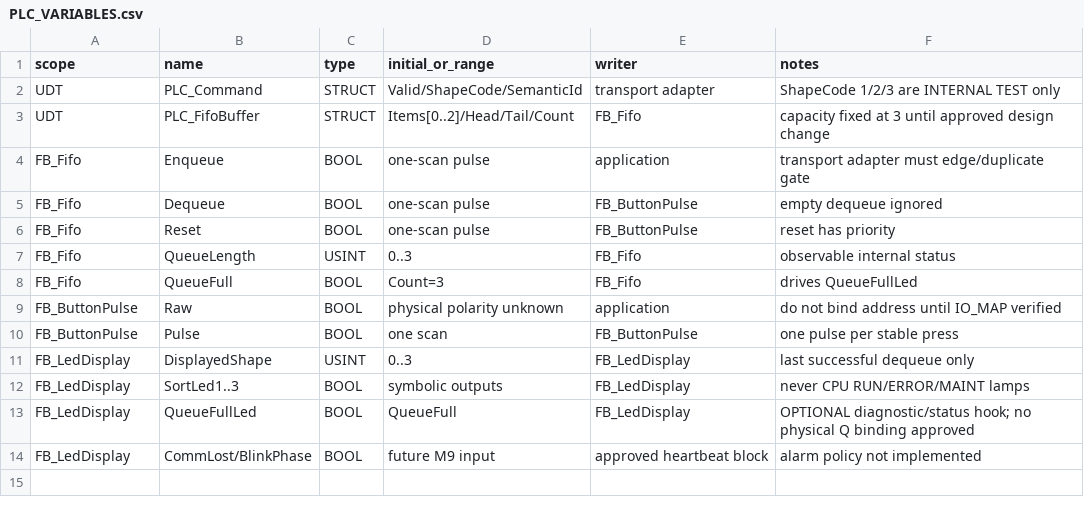
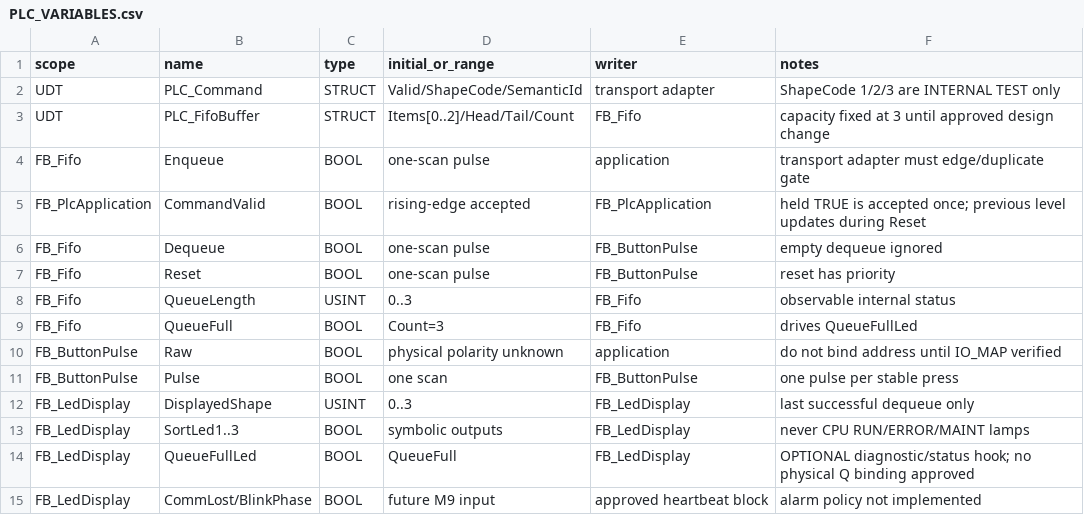
Before and after one commit to lls144/huiyan-shizhu, a CSV file: plc/src/PLC_VARIABLES.csv, drawn as a sheet.

Commit message:
fix(plc): edge-gate command valid enqueue

```diff
--- a/plc/src/PLC_VARIABLES.csv
+++ b/plc/src/PLC_VARIABLES.csv
@@ -4,2 +4,3 @@ UDT,PLC_FifoBuffer,STRUCT,Items[0..2]/Head/Tail/Count,FB_Fifo,capacity fixed at
 FB_Fifo,Enqueue,BOOL,one-scan pulse,application,transport adapter must edge/duplicate gate
+FB_PlcApplication,CommandValid,BOOL,rising-edge accepted,FB_PlcApplication,held TRUE is accepted once; previous level updates during Reset
 FB_Fifo,Dequeue,BOOL,one-scan pulse,FB_ButtonPulse,empty dequeue ignored
```
Also changed, not shown: 7 other files.
